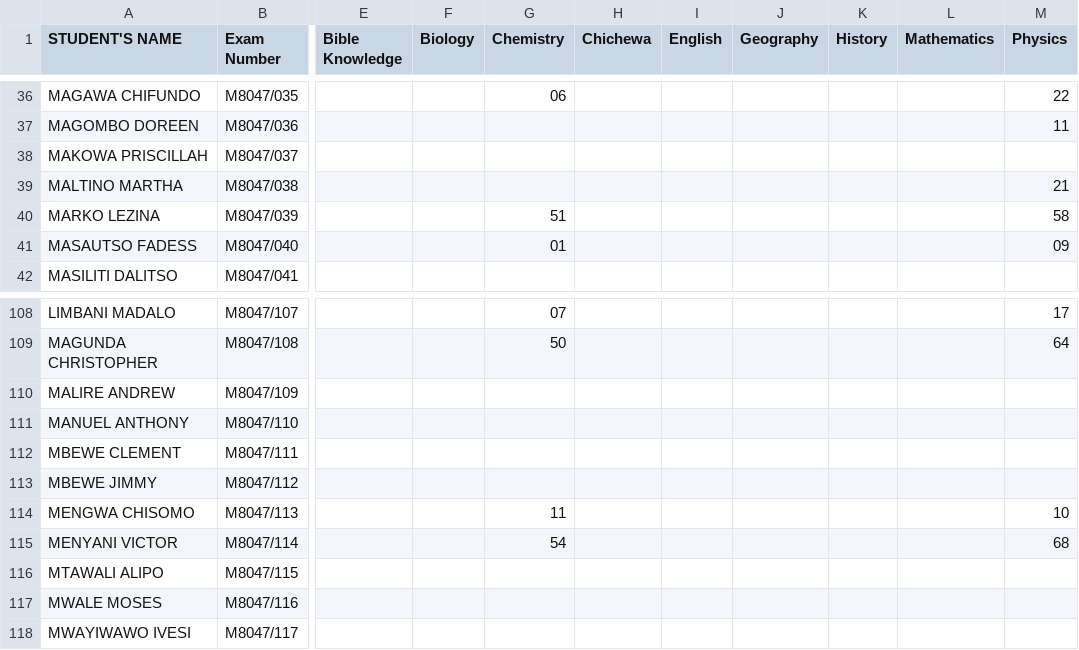
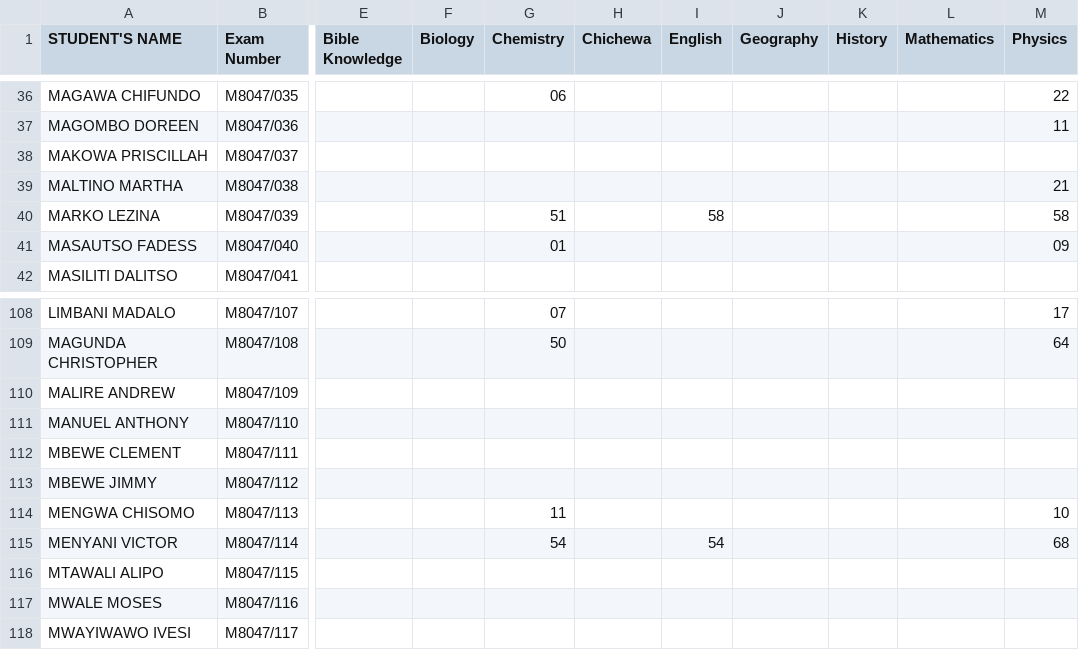
Before and after one commit to magawass/ExApp, a CSV file: form3.csv, drawn as a sheet; only a part is shown, gaps mark what is left out; the diff names each change by its address in the sheet, - before the commit and + after, or states it on an @@ line.

Commit message:
Update: form3 - English (25/03/2026, 10:15:58)

```diff
--- a/form3.csv
+++ b/form3.csv
-I40 (English): (empty)
+I40 (English): 58
-I115 (English): (empty)
+I115 (English): 54
```
